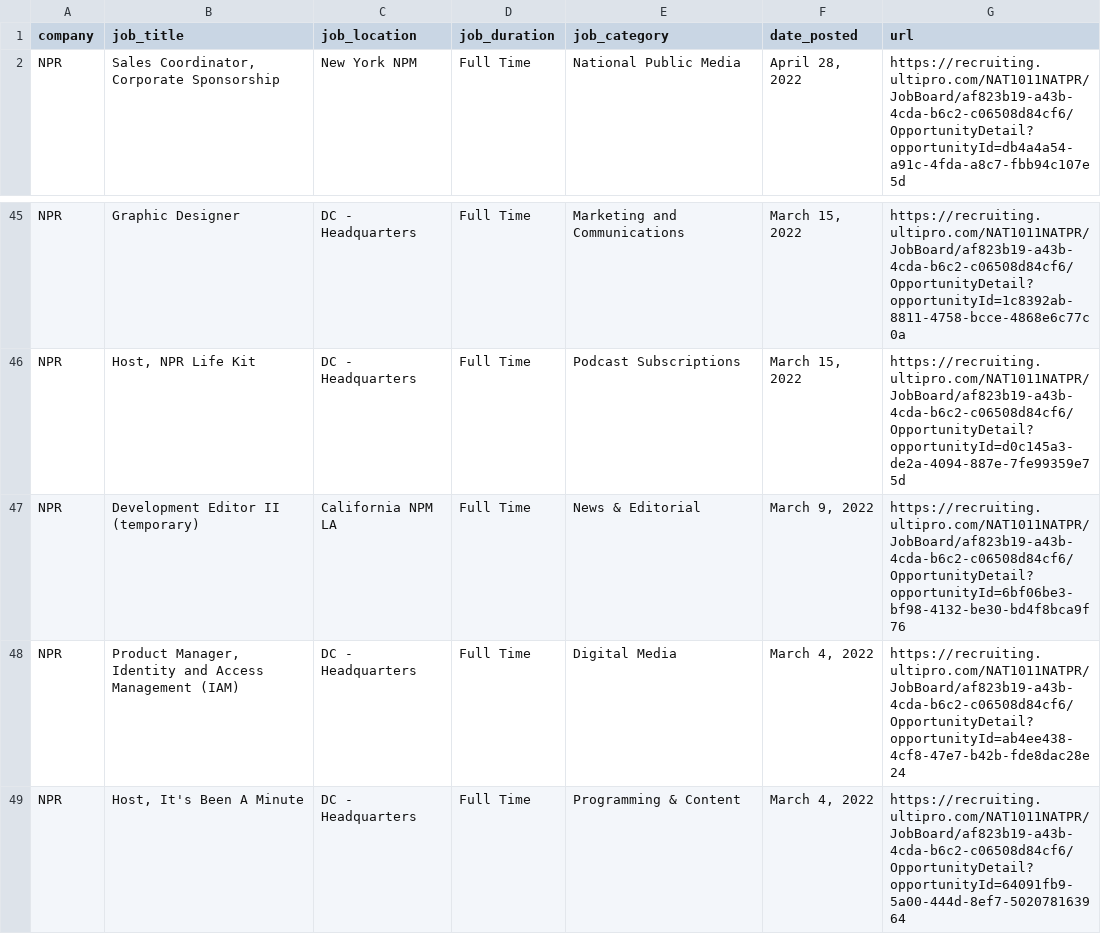
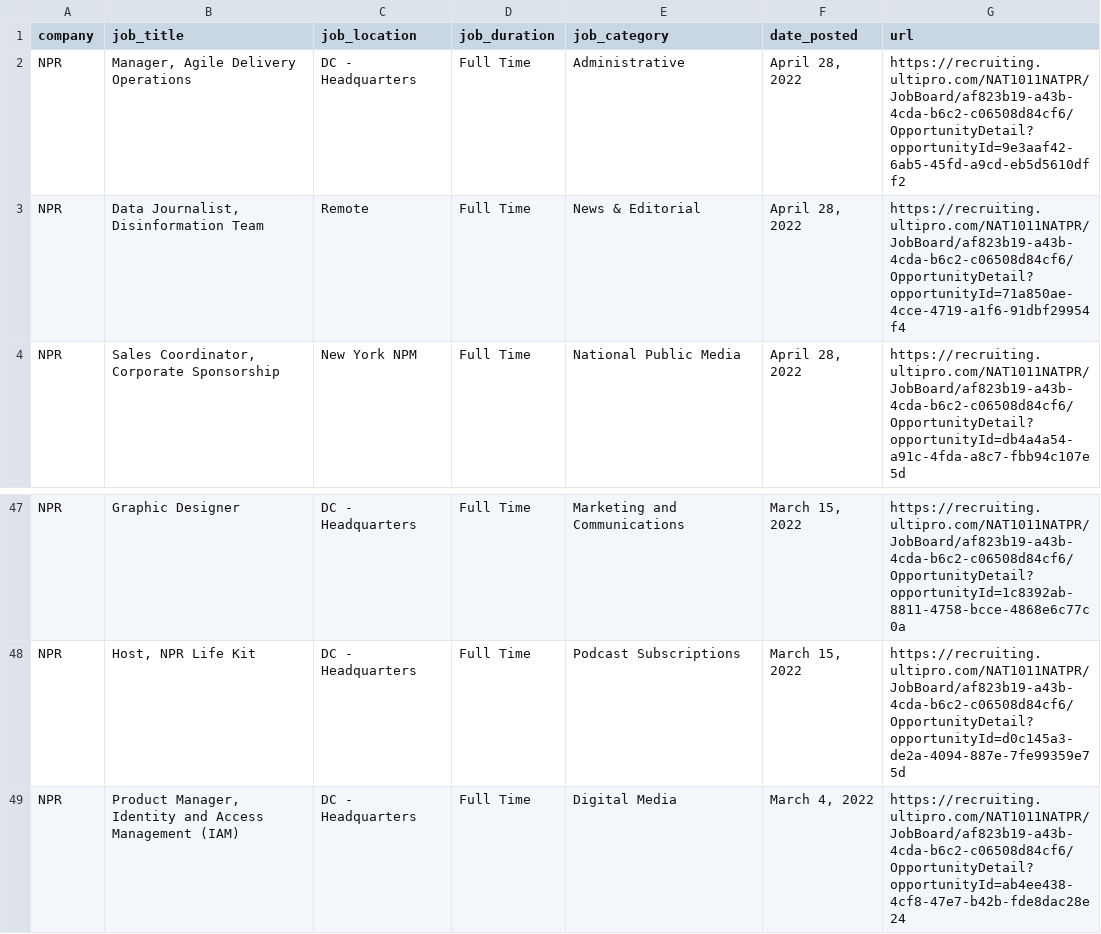
Before and after one commit to ndmvisuals/job-search-tool, a CSV file: data/npr-jobs.csv, drawn as a sheet; only a part is shown, gaps mark what is left out; the shorter side is filled out with more unchanged rows.

```diff
--- a/data/npr-jobs.csv
+++ b/data/npr-jobs.csv
@@ -1,2 +1,4 @@
 company,job_title,job_location,job_duration,job_category,date_posted,url
+NPR,"Manager, Agile Delivery Operations",DC - Headquarters,Full Time,Administrative,"April 28, 2022",https://recruiting.ultipro.com/NAT1011NATPR/JobBoard/af823b19-a43b-4cda-b6c2-c06508d84cf6/OpportunityDetail?opportunityId=9e3aaf42-6ab5-45fd-a9cd-eb5d5610dff2
+NPR,"Data Journalist, Disinformation Team",Remote,Full Time,News & Editorial,"April 28, 2022",https://recruiting.ultipro.com/NAT1011NATPR/JobBoard/af823b19-a43b-4cda-b6c2-c06508d84cf6/OpportunityDetail?opportunityId=71a850ae-4cce-4719-a1f6-91dbf29954f4
 NPR,"Sales Coordinator, Corporate Sponsorship",New York NPM,Full Time,National Public Media,"April 28, 2022",https://recruiting.ultipro.com/NAT1011NATPR/JobBoard/af823b19-a43b-4cda-b6c2-c06508d84cf6/OpportunityDetail?opportunityId=db4a4a54-a91c-4fda-a8c7-fbb94c107e5d
@@ -46,3 +48,2 @@ NPR,Graphic Designer,DC - Headquarters,Full Time,Marketing and Communications,"M
 NPR,"Host, NPR Life Kit",DC - Headquarters,Full Time,Podcast Subscriptions,"March 15, 2022",https://recruiting.ultipro.com/NAT1011NATPR/JobBoard/af823b19-a43b-4cda-b6c2-c06508d84cf6/OpportunityDetail?opportunityId=d0c145a3-de2a-4094-887e-7fe99359e75d
-NPR,Development Editor II (temporary),California NPM LA,Full Time,News & Editorial,"March 9, 2022",https://recruiting.ultipro.com/NAT1011NATPR/JobBoard/af823b19-a43b-4cda-b6c2-c06508d84cf6/OpportunityDetail?opportunityId=6bf06be3-bf98-4132-be30-bd4f8bca9f76
 NPR,"Product Manager, Identity and Access Management (IAM)",DC - Headquarters,Full Time,Digital Media,"March 4, 2022",https://recruiting.ultipro.com/NAT1011NATPR/JobBoard/af823b19-a43b-4cda-b6c2-c06508d84cf6/OpportunityDetail?opportunityId=ab4ee438-4cf8-47e7-b42b-fde8dac28e24
```
Also changed, not shown: data/nyt-jobs.csv, data/thewashingtonpost-jobs.csv.
